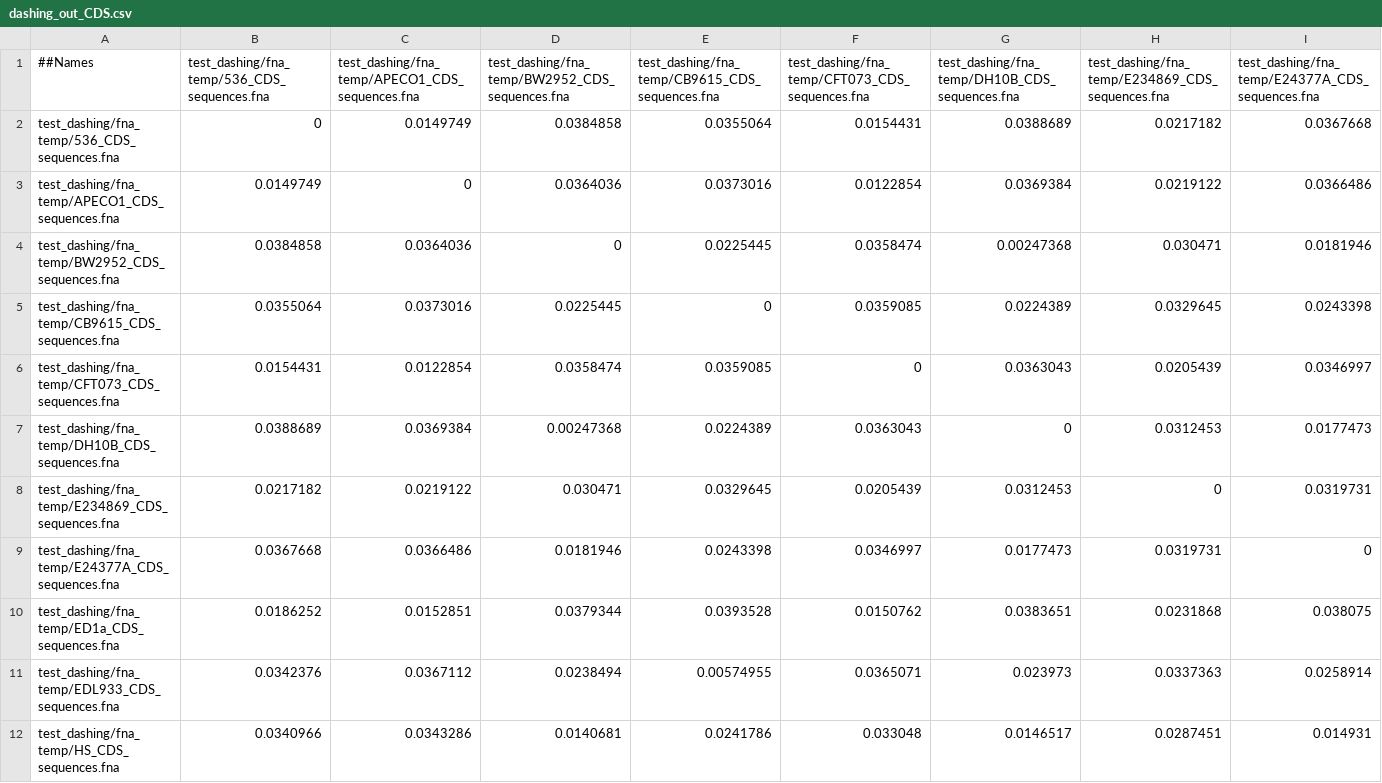
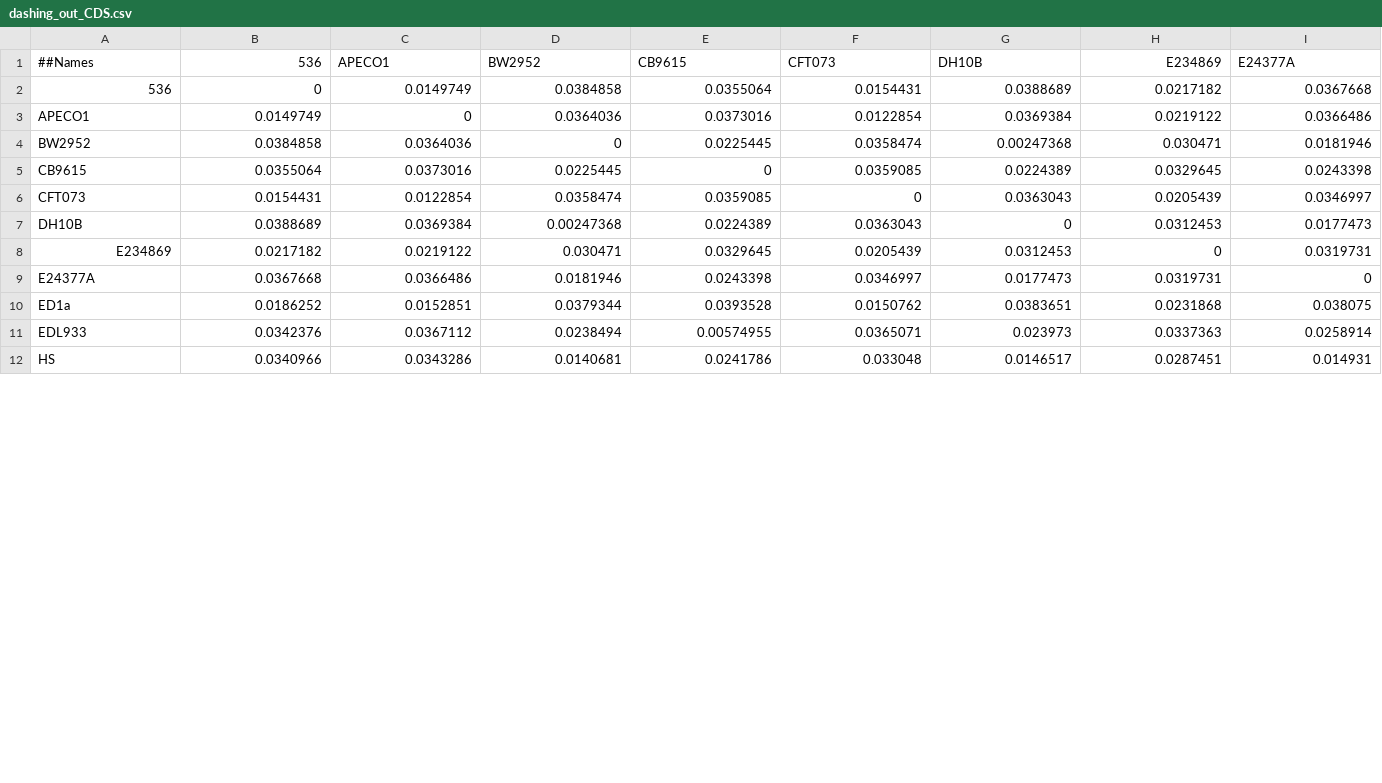
Before and after one commit to sanne-wu/601.447_project, a CSV file: test_dashing/input/dashing_out_CDS.csv, drawn as a sheet; only a part is shown; the diff covers the shown part only; the diff names each change by its address in the sheet, - before the commit and + after, or states it on an @@ line.

```diff
--- a/test_dashing/input/dashing_out_CDS.csv
+++ b/test_dashing/input/dashing_out_CDS.csv
-B1: test_dashing/fna_temp/536_CDS_sequences.fna
+B1: 536
-C1: test_dashing/fna_temp/APECO1_CDS_sequences.fna
+C1: APECO1
-D1: test_dashing/fna_temp/BW2952_CDS_sequences.fna
+D1: BW2952
-E1: test_dashing/fna_temp/CB9615_CDS_sequences.fna
+E1: CB9615
-F1: test_dashing/fna_temp/CFT073_CDS_sequences.fna
+F1: CFT073
-G1: test_dashing/fna_temp/DH10B_CDS_sequences.fna
+G1: DH10B
-H1: test_dashing/fna_temp/E234869_CDS_sequences.fna
+H1: E234869
-I1: test_dashing/fna_temp/E24377A_CDS_sequences.fna
+I1: E24377A
-A2 (##Names): test_dashing/fna_temp/536_CDS_sequences.fna
+A2 (##Names): 536
-A3 (##Names): test_dashing/fna_temp/APECO1_CDS_sequences.fna
+A3 (##Names): APECO1
-A4 (##Names): test_dashing/fna_temp/BW2952_CDS_sequences.fna
+A4 (##Names): BW2952
-A5 (##Names): test_dashing/fna_temp/CB9615_CDS_sequences.fna
+A5 (##Names): CB9615
-A6 (##Names): test_dashing/fna_temp/CFT073_CDS_sequences.fna
+A6 (##Names): CFT073
-A7 (##Names): test_dashing/fna_temp/DH10B_CDS_sequences.fna
+A7 (##Names): DH10B
-A8 (##Names): test_dashing/fna_temp/E234869_CDS_sequences.fna
+A8 (##Names): E234869
-A9 (##Names): test_dashing/fna_temp/E24377A_CDS_sequences.fna
+A9 (##Names): E24377A
-A10 (##Names): test_dashing/fna_temp/ED1a_CDS_sequences.fna
+A10 (##Names): ED1a
-A11 (##Names): test_dashing/fna_temp/EDL933_CDS_sequences.fna
+A11 (##Names): EDL933
-A12 (##Names): test_dashing/fna_temp/HS_CDS_sequences.fna
+A12 (##Names): HS
```
Also changed, not shown: 23 edited cells elsewhere in this file, test_dashing/input/dashing_out_gene.csv, test_dashing/input/dashing_out_genome.csv.
